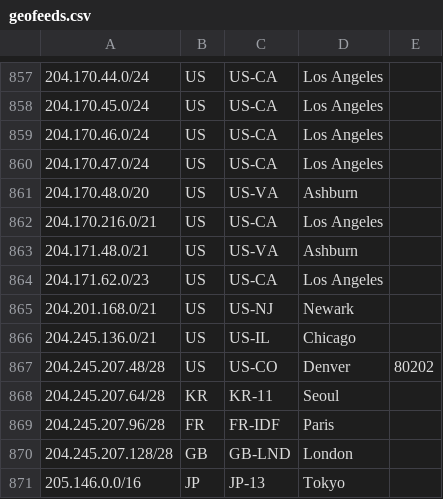
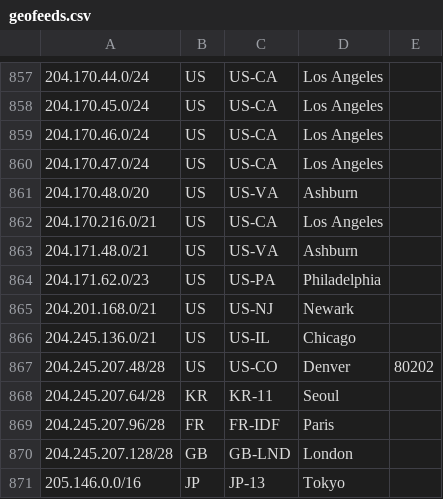
Before and after one commit to nttgin/geofeeds, a CSV file: geofeeds.csv, drawn as a sheet; only a part is shown, gaps mark what is left out.

Commit message:
Update geofeeds.csv

```diff
--- a/geofeeds.csv
+++ b/geofeeds.csv
@@ -863,3 +863,3 @@
 204.171.48.0/21,US,US-VA,Ashburn,
-204.171.62.0/23,US,US-CA,Los Angeles,
+204.171.62.0/23,US,US-PA,Philadelphia,
 204.201.168.0/21,US,US-NJ,Newark,
```
